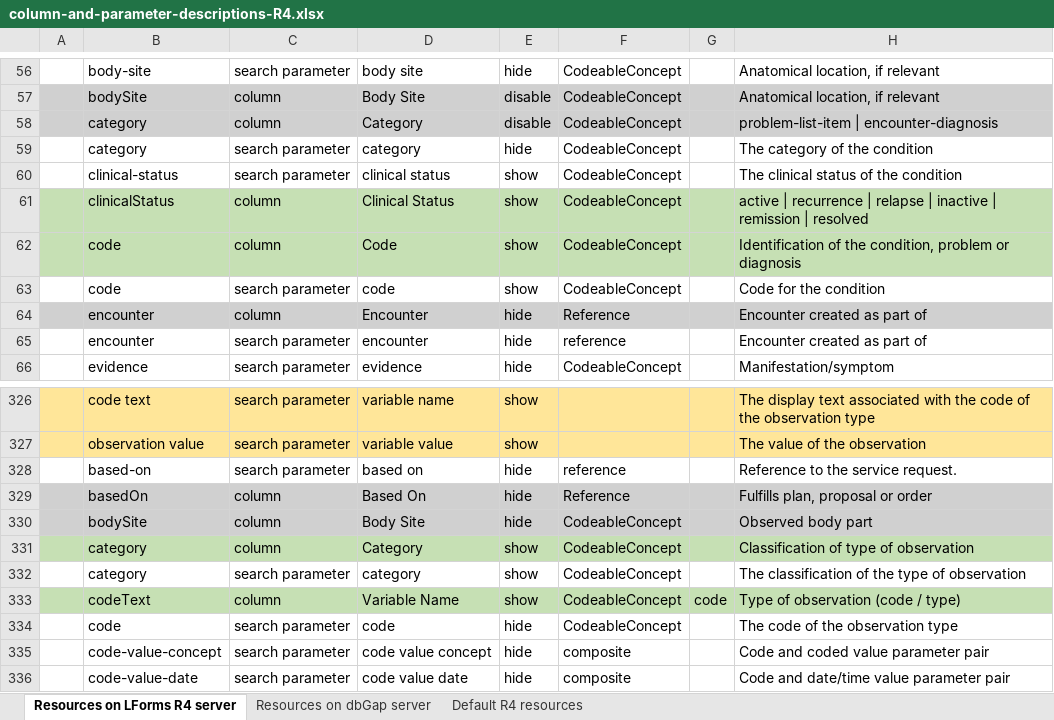
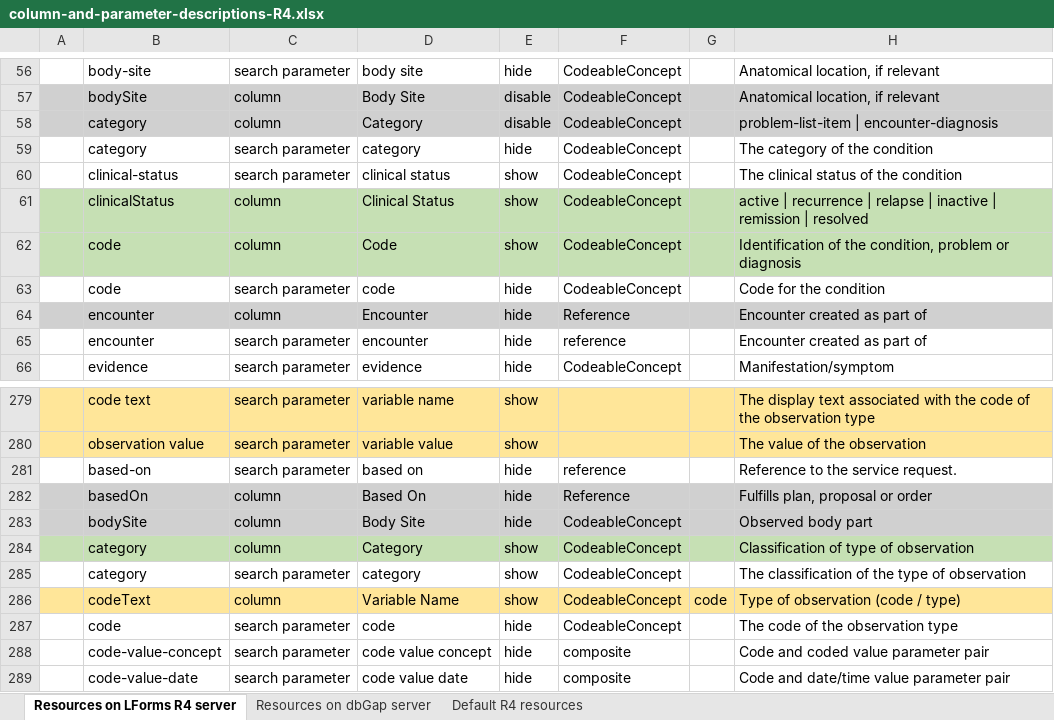
Before and after one commit to LHNCBC/research-data-finder, an Excel workbook: src/conf/xlsx/column-and-parameter-descriptions-R4.xlsx, sheet Resources on LForms R4 server, drawn as a sheet; only a part is shown, gaps mark what is left out; values as stored, in another font and other column widths than the file's, no borders; addresses are those after the commit; the diff covers the shown part only; the diff names each change by its address in the sheet, - before the commit and + after, or states it on an @@ line.

Commit message:
Add build and testing for the autoconfig script and improve server-specific definitions handling
LF-3509

```diff
--- a/src/conf/xlsx/column-and-parameter-descriptions-R4.xlsx (sheet Resources on LForms R4 server)
+++ b/src/conf/xlsx/column-and-parameter-descriptions-R4.xlsx (sheet Resources on LForms R4 server)
-E63: show
+E63: hide
-A286:H286 fill: #C6E0B4
+A286:H286 fill: #FFE699
```
Also changed, not shown: 1 added row, 1 removed row and 46 moved rows elsewhere in this sheet, sheet Default R4 resources, sheet Resources on dbGap server, src/conf/xlsx/column-and-parameter-descriptions-R5.xlsx, 42 other files.
